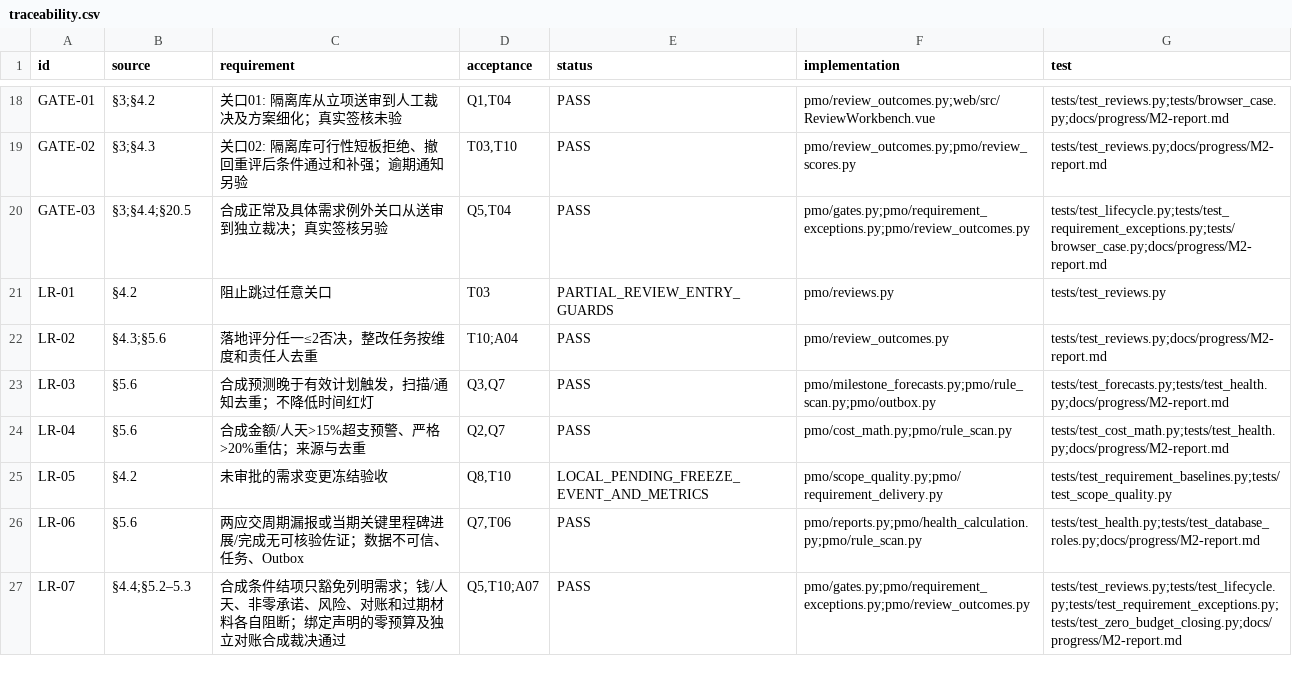
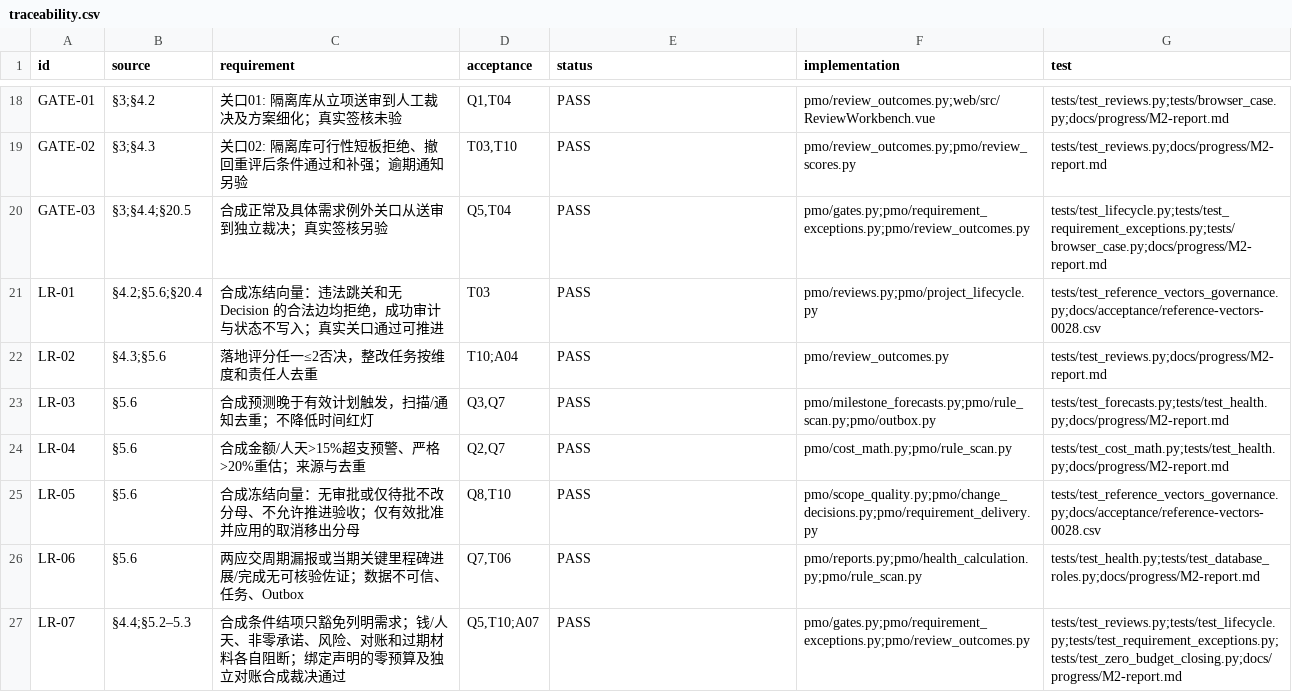
Before and after one commit to Changxin-YR/PM, a CSV file: docs/acceptance/traceability.csv, drawn as a sheet; only a part is shown, gaps mark what is left out.

```diff
--- a/docs/acceptance/traceability.csv
+++ b/docs/acceptance/traceability.csv
@@ -20,3 +20,3 @@
 "GATE-03","§3;§4.4;§20.5","合成正常及具体需求例外关口从送审到独立裁决；真实签核另验","Q5,T04","PASS","pmo/gates.py;pmo/requirement_exceptions.py;pmo/review_outcomes.py","tests/test_lifecycle.py;tests/test_requirement_exceptions.py;tests/browser_case.py;docs/progress/M2-report.md"
-"LR-01","§4.2","阻止跳过任意关口","T03","PARTIAL_REVIEW_ENTRY_GUARDS","pmo/reviews.py","tests/test_reviews.py"
+"LR-01","§4.2;§5.6;§20.4","合成冻结向量：违法跳关和无 Decision 的合法边均拒绝，成功审计与状态不写入；真实关口通过可推进","T03","PASS","pmo/reviews.py;pmo/project_lifecycle.py","tests/test_reference_vectors_governance.py;docs/acceptance/reference-vectors-0028.csv"
 "LR-02","§4.3;§5.6","落地评分任一≤2否决，整改任务按维度和责任人去重","T10;A04","PASS","pmo/review_outcomes.py","tests/test_reviews.py;docs/progress/M2-report.md"
@@ -24,3 +24,3 @@
 "LR-04","§5.6","合成金额/人天>15%超支预警、严格>20%重估；来源与去重","Q2,Q7","PASS","pmo/cost_math.py;pmo/rule_scan.py","tests/test_cost_math.py;tests/test_health.py;docs/progress/M2-report.md"
-"LR-05","§4.2","未审批的需求变更冻结验收","Q8,T10","LOCAL_PENDING_FREEZE_EVENT_AND_METRICS","pmo/scope_quality.py;pmo/requirement_delivery.py","tests/test_requirement_baselines.py;tests/test_scope_quality.py"
+"LR-05","§5.6","合成冻结向量：无审批或仅待批不改分母、不允许推进验收；仅有效批准并应用的取消移出分母","Q8,T10","PASS","pmo/scope_quality.py;pmo/change_decisions.py;pmo/requirement_delivery.py","tests/test_reference_vectors_governance.py;docs/acceptance/reference-vectors-0028.csv"
 "LR-06","§5.6","两应交周期漏报或当期关键里程碑进展/完成无可核验佐证；数据不可信、任务、Outbox","Q7,T06","PASS","pmo/reports.py;pmo/health_calculation.py;pmo/rule_scan.py","tests/test_health.py;tests/test_database_roles.py;docs/progress/M2-report.md"
```
Also changed, not shown: 12 other files.
